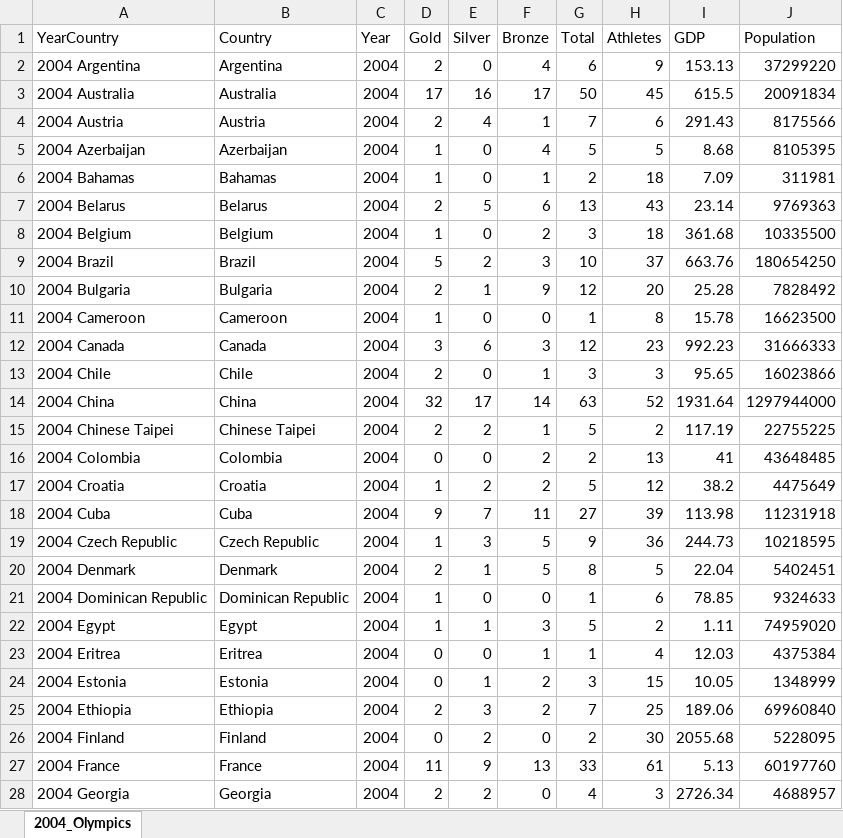
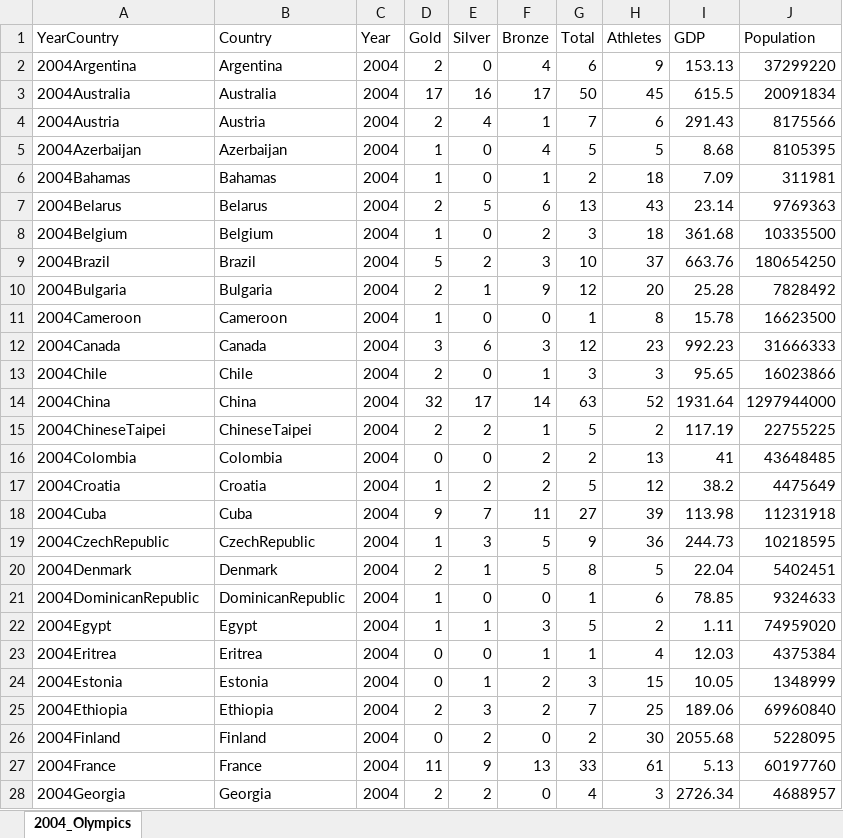
Before and after one commit to mjweiper/Machine-Learning-Project, an Excel workbook: RawData/2004_Olympics.xlsx, sheet 2004_Olympics, drawn as a sheet; only a part is shown; values as stored, in another font and other column widths than the file's, no borders; the diff covers the shown part only; the diff names each change by its address in the sheet, - before the commit and + after, or states it on an @@ line.

```diff
--- a/RawData/2004_Olympics.xlsx (sheet 2004_Olympics)
+++ b/RawData/2004_Olympics.xlsx (sheet 2004_Olympics)
-A2 (YearCountry): 2004 Argentina
+A2 (YearCountry): 2004Argentina
-A3 (YearCountry): 2004 Australia
+A3 (YearCountry): 2004Australia
-A4 (YearCountry): 2004 Austria
+A4 (YearCountry): 2004Austria
-A5 (YearCountry): 2004 Azerbaijan
+A5 (YearCountry): 2004Azerbaijan
-A6 (YearCountry): 2004 Bahamas
+A6 (YearCountry): 2004Bahamas
-A7 (YearCountry): 2004 Belarus
+A7 (YearCountry): 2004Belarus
-A8 (YearCountry): 2004 Belgium
+A8 (YearCountry): 2004Belgium
-A9 (YearCountry): 2004 Brazil
+A9 (YearCountry): 2004Brazil
-A10 (YearCountry): 2004 Bulgaria
+A10 (YearCountry): 2004Bulgaria
-A11 (YearCountry): 2004 Cameroon
+A11 (YearCountry): 2004Cameroon
-A12 (YearCountry): 2004 Canada
+A12 (YearCountry): 2004Canada
-A13 (YearCountry): 2004 Chile
+A13 (YearCountry): 2004Chile
-A14 (YearCountry): 2004 China
+A14 (YearCountry): 2004China
-A15 (YearCountry): 2004 Chinese Taipei
+A15 (YearCountry): 2004ChineseTaipei
-B15 (Country): Chinese Taipei
+B15 (Country): ChineseTaipei
-A16 (YearCountry): 2004 Colombia
+A16 (YearCountry): 2004Colombia
-A17 (YearCountry): 2004 Croatia
+A17 (YearCountry): 2004Croatia
-A18 (YearCountry): 2004 Cuba
+A18 (YearCountry): 2004Cuba
-A19 (YearCountry): 2004 Czech Republic
+A19 (YearCountry): 2004CzechRepublic
-B19 (Country): Czech Republic
+B19 (Country): CzechRepublic
-A20 (YearCountry): 2004 Denmark
+A20 (YearCountry): 2004Denmark
-A21 (YearCountry): 2004 Dominican Republic
+A21 (YearCountry): 2004DominicanRepublic
-B21 (Country): Dominican Republic
+B21 (Country): DominicanRepublic
-A22 (YearCountry): 2004 Egypt
+A22 (YearCountry): 2004Egypt
-A23 (YearCountry): 2004 Eritrea
+A23 (YearCountry): 2004Eritrea
-A24 (YearCountry): 2004 Estonia
+A24 (YearCountry): 2004Estonia
-A25 (YearCountry): 2004 Ethiopia
+A25 (YearCountry): 2004Ethiopia
-A26 (YearCountry): 2004 Finland
+A26 (YearCountry): 2004Finland
-A27 (YearCountry): 2004 France
+A27 (YearCountry): 2004France
-A28 (YearCountry): 2004 Georgia
+A28 (YearCountry): 2004Georgia
```
Also changed, not shown: 57 edited cells elsewhere in this sheet, RawData/2000_Olympics.xlsx, RawData/2008_Olympics.xlsx, 5 other files.
